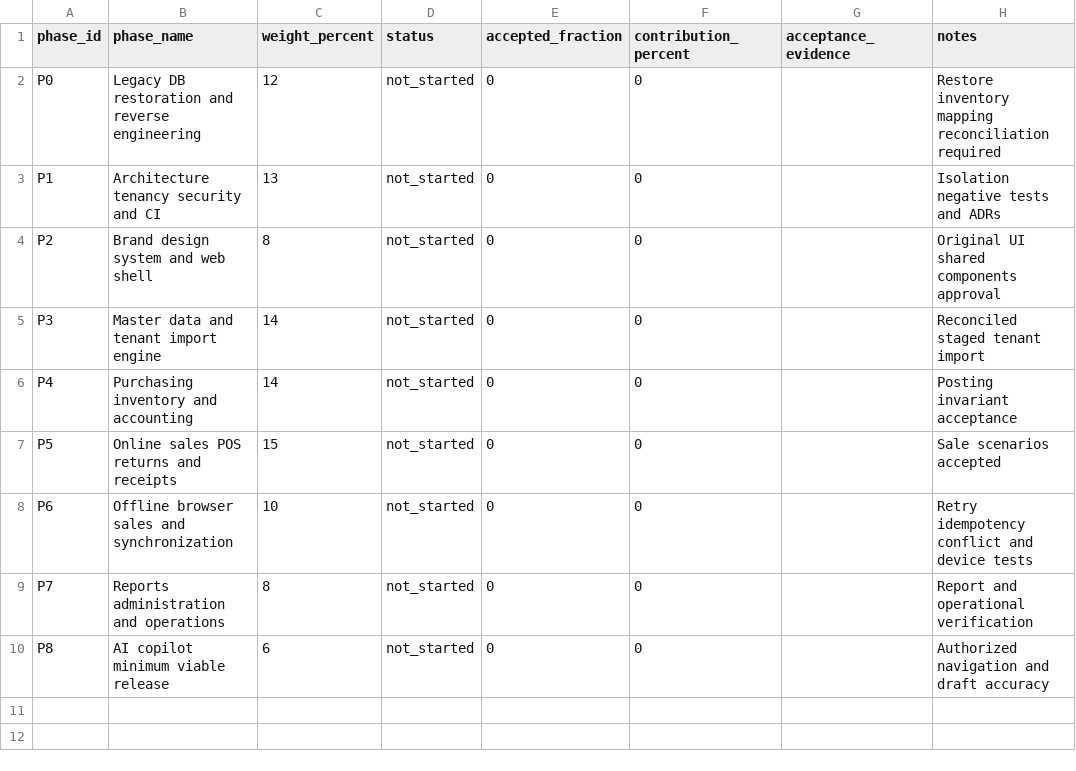
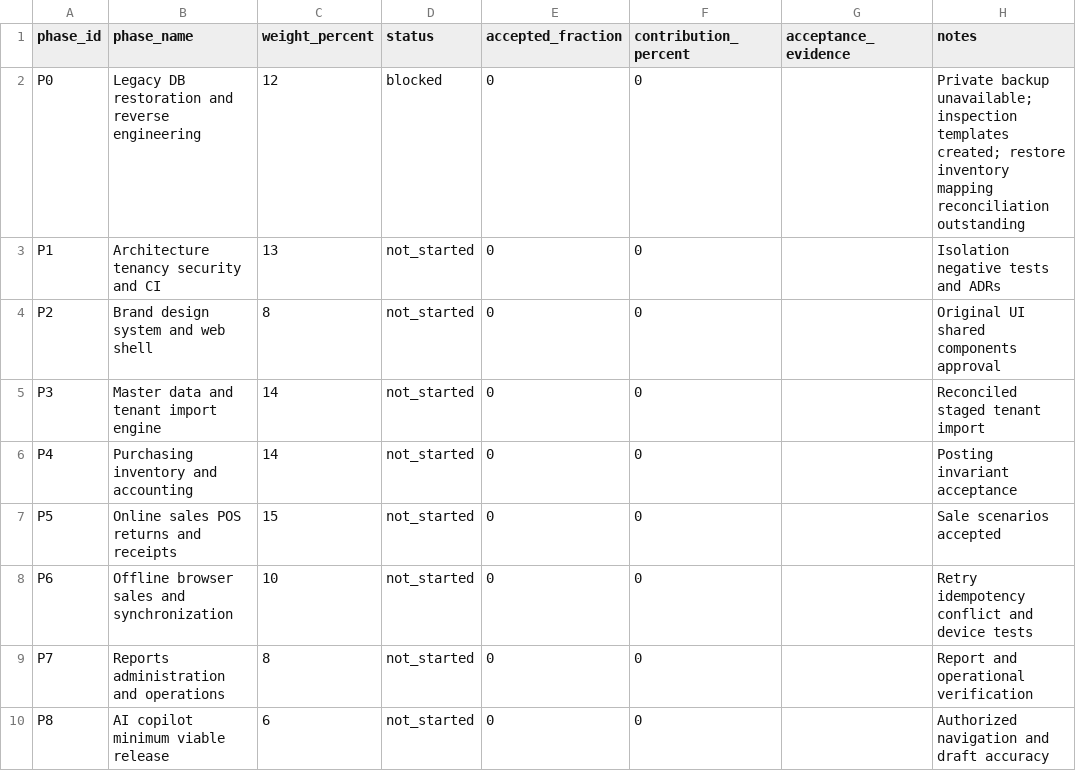
Before and after one commit to 9o9ame/AH-POS, a CSV file: PROJECT_MILESTONES.csv, drawn as a sheet.

Commit message:
docs(p0): record verified prep, blocked backup and zero acceptance

```diff
--- a/PROJECT_MILESTONES.csv
+++ b/PROJECT_MILESTONES.csv
@@ -1,3 +1,3 @@
 phase_id,phase_name,weight_percent,status,accepted_fraction,contribution_percent,acceptance_evidence,notes
-P0,Legacy DB restoration and reverse engineering,12,not_started,0,0,,Restore inventory mapping reconciliation required
+P0,Legacy DB restoration and reverse engineering,12,blocked,0,0,,Private backup unavailable; inspection templates created; restore inventory mapping reconciliation outstanding
 P1,Architecture tenancy security and CI,13,not_started,0,0,,Isolation negative tests and ADRs
```
